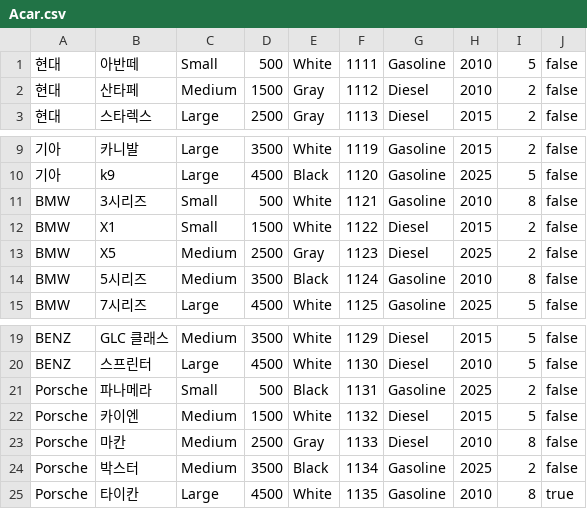
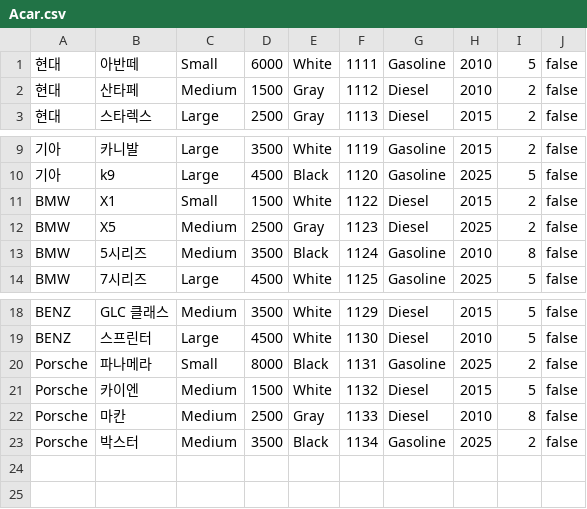
Before and after one commit to hykim-king/AyCar, a CSV file: data/Acar.csv, drawn as a sheet; only a part is shown, gaps mark what is left out.

```diff
--- a/data/Acar.csv
+++ b/data/Acar.csv
@@ -1,2 +1,2 @@
-현대,아반떼,Small,500,White,1111,Gasoline,2010,5,false
+현대,아반떼,Small,6000,White,1111,Gasoline,2010,5,false
 현대,산타페,Medium,1500,Gray,1112,Diesel,2010,2,false
@@ -10,3 +10,2 @@
 기아,k9,Large,4500,Black,1120,Gasoline,2025,5,false
-BMW,3시리즈,Small,500,White,1121,Gasoline,2010,8,false
 BMW,X1,Small,1500,White,1122,Diesel,2015,2,false
@@ -20,3 +19,3 @@ BENZ,GLC 클래스,Medium,3500,White,1129,Diesel,2015,5,false
 BENZ,스프린터,Large,4500,White,1130,Diesel,2010,5,false
-Porsche,파나메라,Small,500,Black,1131,Gasoline,2025,2,false
+Porsche,파나메라,Small,8000,Black,1131,Gasoline,2025,2,false
 Porsche,카이엔,Medium,1500,White,1132,Diesel,2015,5,false
@@ -24,2 +23 @@ Porsche,마칸,Medium,2500,Gray,1133,Diesel,2010,8,false
 Porsche,박스터,Medium,3500,Black,1134,Gasoline,2025,2,false
-Porsche,타이칸,Large,4500,White,1135,Gasoline,2010,8,true
```
Also changed, not shown: 10 other files.
